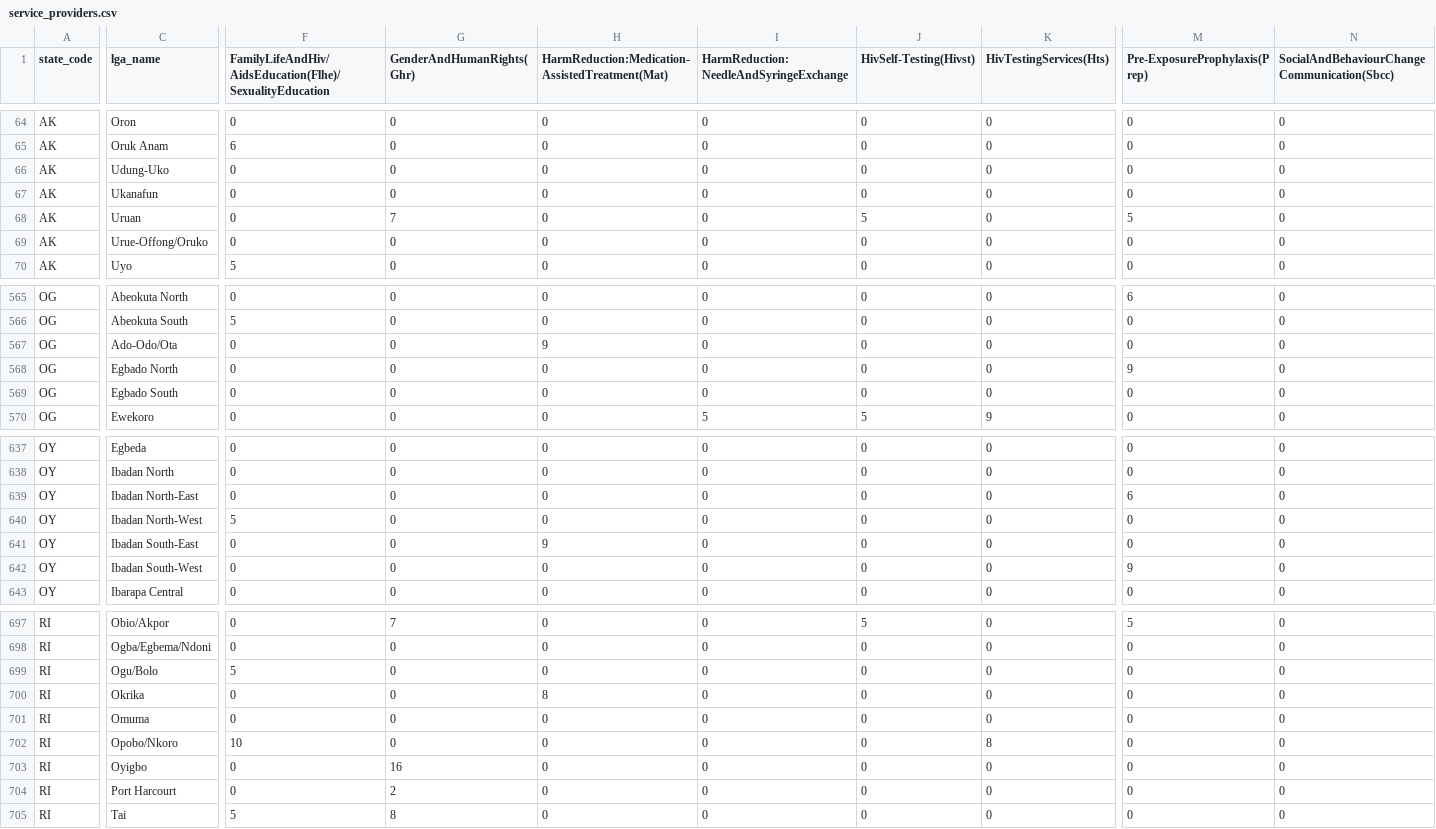
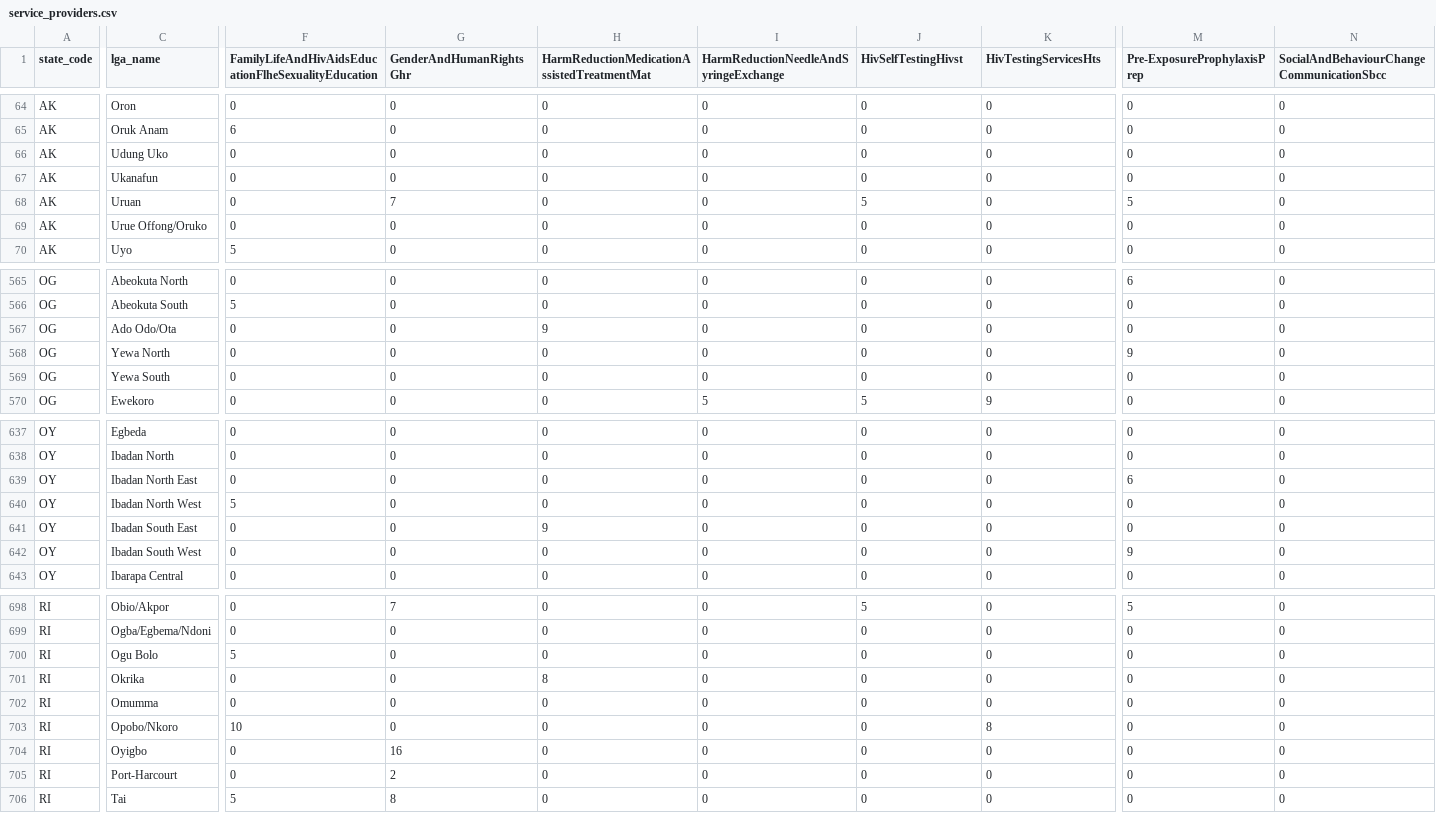
Before and after one commit to nacaprevention/mapping_hiv_prevention_services_2023, a CSV file: static/service_providers.csv, drawn as a sheet; only a part is shown, gaps mark what is left out; addresses are those after the commit; the diff covers the shown part only; the diff names each change by its address in the sheet, - before the commit and + after, or states it on an @@ line.

```diff
--- a/static/service_providers.csv
+++ b/static/service_providers.csv
-F1: FamilyLifeAndHiv/AidsEducation(Flhe)/SexualityEducation
+F1: FamilyLifeAndHivAidsEducationFlheSexualityEducation
-G1: GenderAndHumanRights(Ghr)
+G1: GenderAndHumanRightsGhr
-H1: HarmReduction:Medication-AssistedTreatment(Mat)
+H1: HarmReductionMedicationAssistedTreatmentMat
-I1: HarmReduction:NeedleAndSyringeExchange
+I1: HarmReductionNeedleAndSyringeExchange
-J1: HivSelf-Testing(Hivst)
+J1: HivSelfTestingHivst
-K1: HivTestingServices(Hts)
+K1: HivTestingServicesHts
-M1: Pre-ExposureProphylaxis(Prep)
+M1: Pre-ExposureProphylaxisPrep
-N1: SocialAndBehaviourChangeCommunication(Sbcc)
+N1: SocialAndBehaviourChangeCommunicationSbcc
-C66 (lga_name): Udung-Uko
+C66 (lga_name): Udung Uko
-C69 (lga_name): Urue-Offong/Oruko
+C69 (lga_name): Urue Offong/Oruko
-C567 (lga_name): Ado-Odo/Ota
+C567 (lga_name): Ado Odo/Ota
-C568 (lga_name): Egbado North
+C568 (lga_name): Yewa North
-C569 (lga_name): Egbado South
+C569 (lga_name): Yewa South
-C639 (lga_name): Ibadan North-East
+C639 (lga_name): Ibadan North East
-C640 (lga_name): Ibadan North-West
+C640 (lga_name): Ibadan North West
-C641 (lga_name): Ibadan South-East
+C641 (lga_name): Ibadan South East
-C642 (lga_name): Ibadan South-West
+C642 (lga_name): Ibadan South West
-C700 (lga_name): Ogu/Bolo
+C700 (lga_name): Ogu Bolo
-C702 (lga_name): Omuma
+C702 (lga_name): Omumma
-C705 (lga_name): Port Harcourt
+C705 (lga_name): Port-Harcourt
```
Also changed, not shown: 1 added row and 51 edited cells elsewhere in this file, 13 other files.
